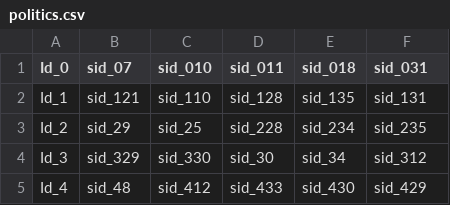
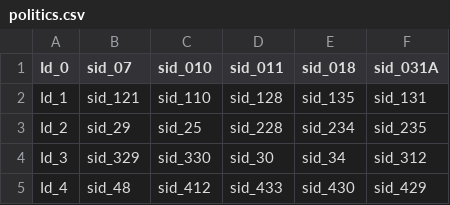
Before and after one commit to Spaert/Text-Analytics-System, a CSV file: politics.csv, drawn as a sheet; only a part is shown.

Commit message:
Update politics.csv

```diff
--- a/politics.csv
+++ b/politics.csv
@@ -1,2 +1,2 @@
-Id_0,sid_07,sid_010,sid_011,sid_018,sid_031
+Id_0,sid_07,sid_010,sid_011,sid_018,sid_031A
 Id_1,sid_121,sid_110,sid_128,sid_135,sid_131
```
